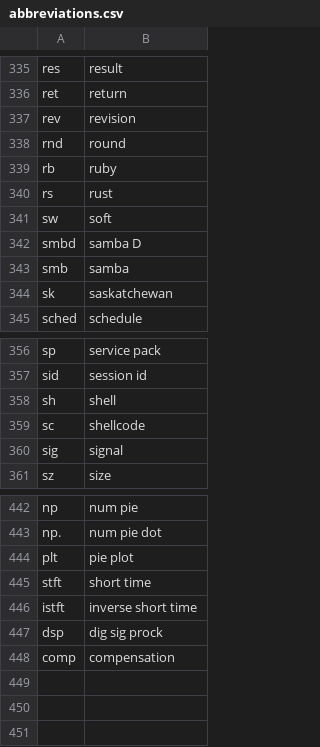
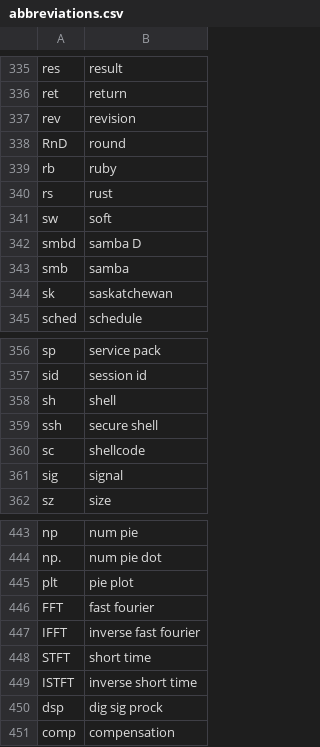
Before and after one commit to abrahamneben/community, a CSV file: settings/abbreviations.csv, drawn as a sheet; only a part is shown, gaps mark what is left out.

```diff
--- a/settings/abbreviations.csv
+++ b/settings/abbreviations.csv
@@ -337,3 +337,3 @@ ret,return
 rev,revision
-rnd,round
+RnD,round
 rb,ruby
@@ -358,2 +358,3 @@ sid,session id
 sh,shell
+ssh,secure shell
 sc,shellcode
@@ -444,4 +445,6 @@ np.,num pie dot
 plt,pie plot
-stft,short time
-istft,inverse short time
+FFT,fast fourier
+IFFT,inverse fast fourier
+STFT,short time
+ISTFT,inverse short time
 dsp,dig sig prock
```
Also changed, not shown: settings/words_to_replace.csv, 17 other files.
